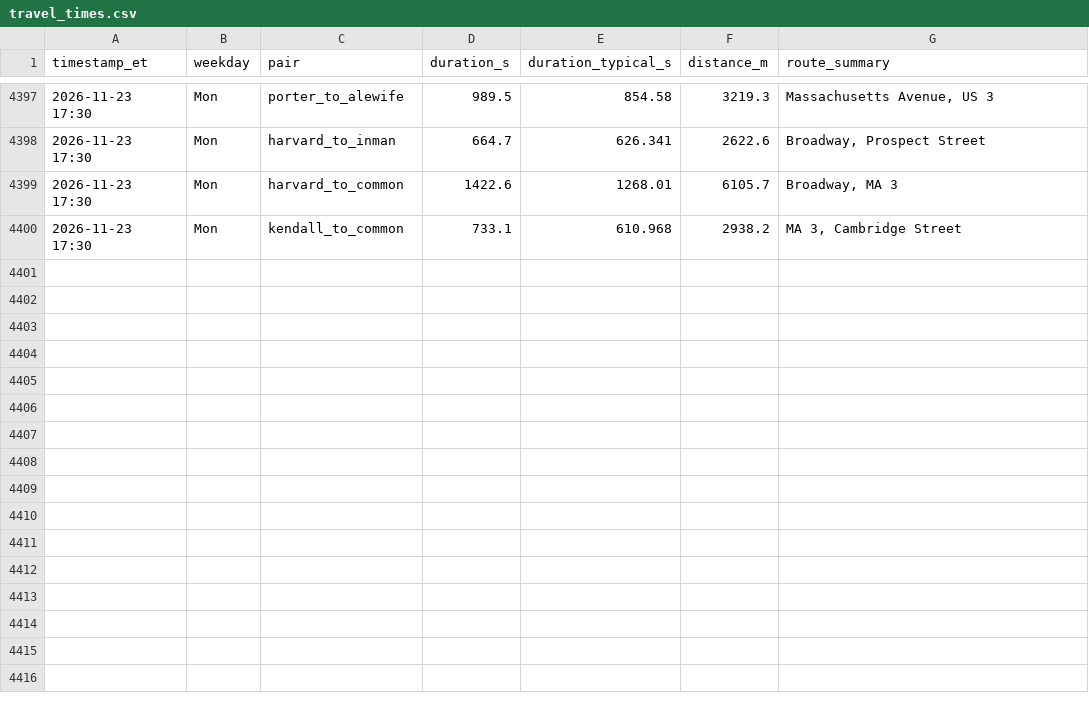
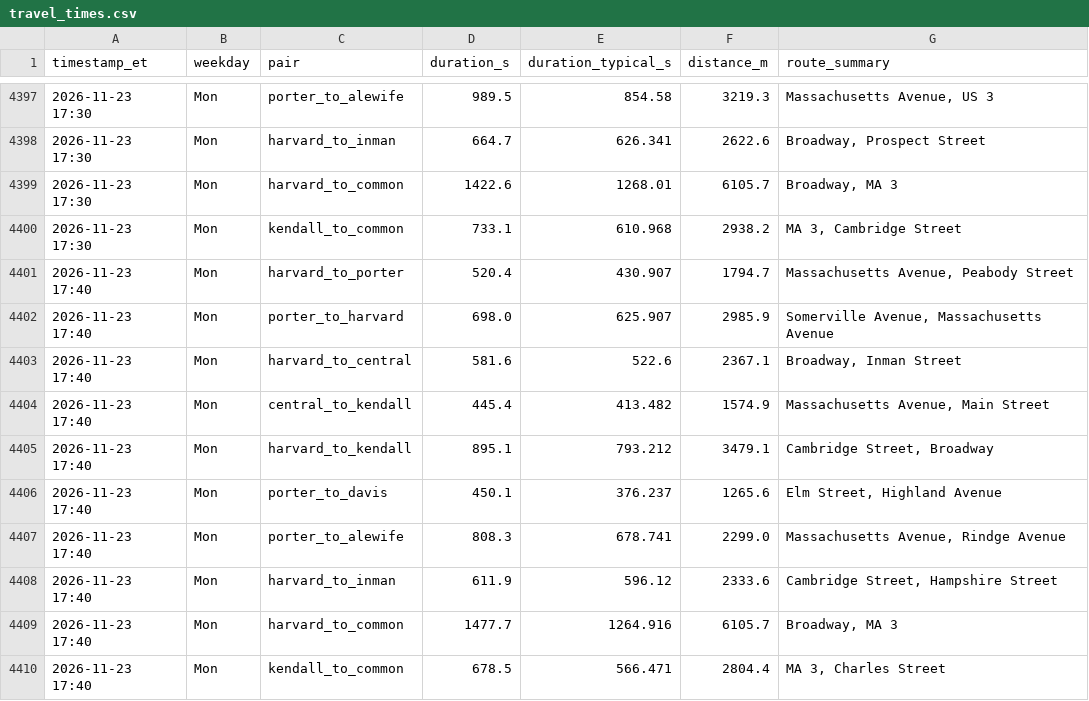
Before and after one commit to sonnywang2005/traffic-harvest, a CSV file: data/travel_times.csv, drawn as a sheet; only a part is shown, gaps mark what is left out.

Commit message:
harvest 2026-11-23T22:40Z

```diff
--- a/data/travel_times.csv
+++ b/data/travel_times.csv
@@ -4400 +4400,11 @@ timestamp_et,weekday,pair,duration_s,duration_typical_s,distance_m,route_summary
 2026-11-23 17:30,Mon,kendall_to_common,733.1,610.968,2938.2,"MA 3, Cambridge Street"
+2026-11-23 17:40,Mon,harvard_to_porter,520.4,430.907,1794.7,"Massachusetts Avenue, Peabody Street"
+2026-11-23 17:40,Mon,porter_to_harvard,698.0,625.907,2985.9,"Somerville Avenue, Massachusetts Avenue"
+2026-11-23 17:40,Mon,harvard_to_central,581.6,522.6,2367.1,"Broadway, Inman Street"
+2026-11-23 17:40,Mon,central_to_kendall,445.4,413.482,1574.9,"Massachusetts Avenue, Main Street"
+2026-11-23 17:40,Mon,harvard_to_kendall,895.1,793.212,3479.1,"Cambridge Street, Broadway"
+2026-11-23 17:40,Mon,porter_to_davis,450.1,376.237,1265.6,"Elm Street, Highland Avenue"
+2026-11-23 17:40,Mon,porter_to_alewife,808.3,678.741,2299.0,"Massachusetts Avenue, Rindge Avenue"
+2026-11-23 17:40,Mon,harvard_to_inman,611.9,596.12,2333.6,"Cambridge Street, Hampshire Street"
+2026-11-23 17:40,Mon,harvard_to_common,1477.7,1264.916,6105.7,"Broadway, MA 3"
+2026-11-23 17:40,Mon,kendall_to_common,678.5,566.471,2804.4,"MA 3, Charles Street"
```
